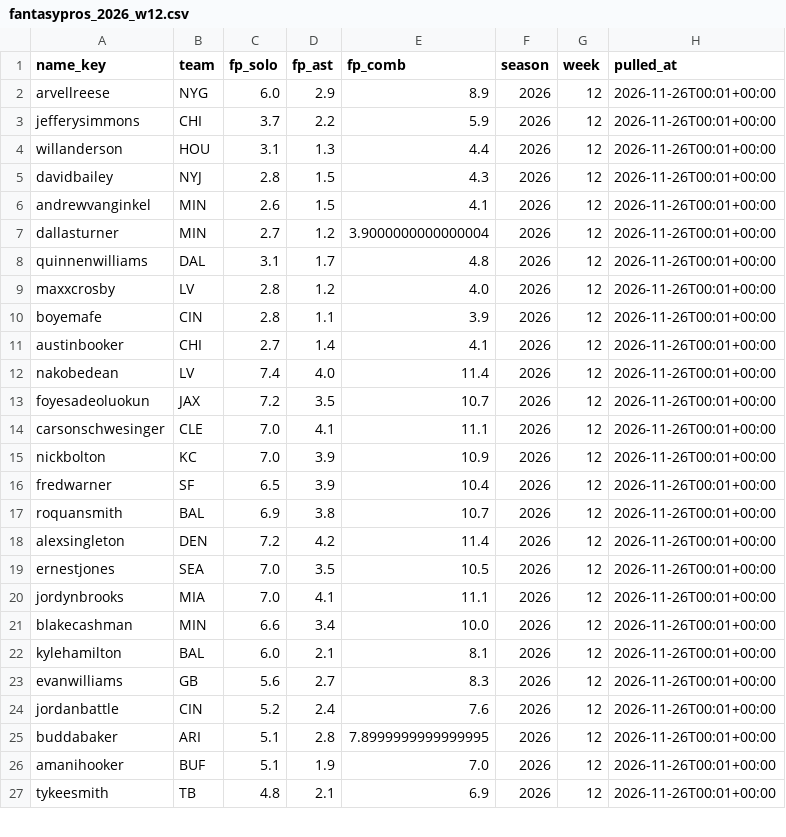
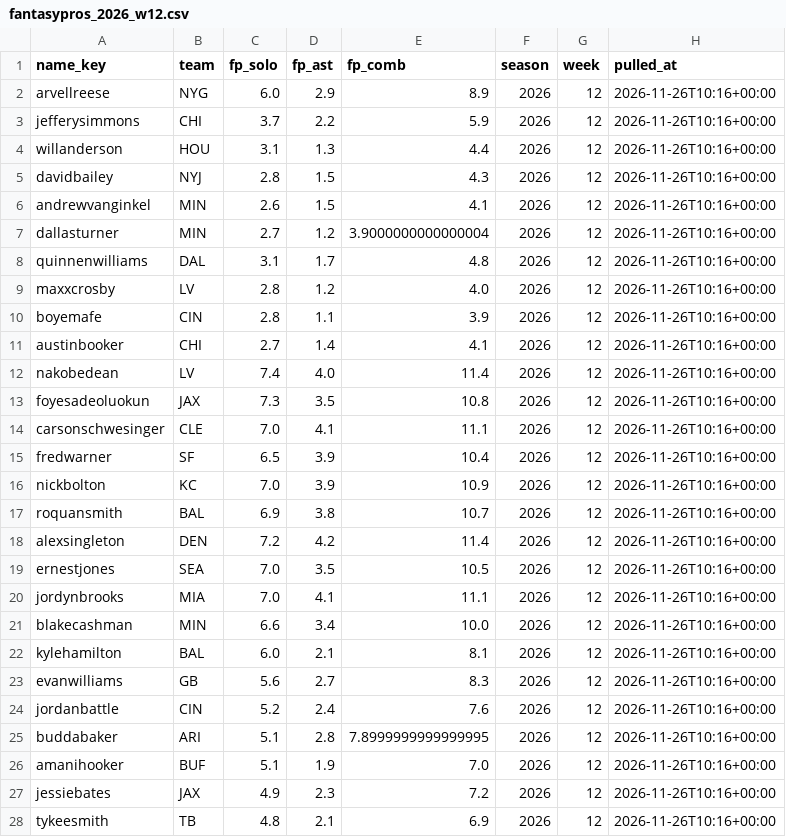
Before and after one commit to EvanDAmours/ArvellsStinkySlammerModel, a CSV file: data/consensus/fantasypros_2026_w12.csv, drawn as a sheet; only a part is shown; the diff covers the shown part only.

```diff
--- a/data/consensus/fantasypros_2026_w12.csv
+++ b/data/consensus/fantasypros_2026_w12.csv
@@ -1,27 +1,28 @@
 name_key,team,fp_solo,fp_ast,fp_comb,season,week,pulled_at
-arvellreese,NYG,6.0,2.9,8.9,2026,12,2026-11-26T00:01+00:00
-jefferysimmons,CHI,3.7,2.2,5.9,2026,12,2026-11-26T00:01+00:00
-willanderson,HOU,3.1,1.3,4.4,2026,12,2026-11-26T00:01+00:00
-davidbailey,NYJ,2.8,1.5,4.3,2026,12,2026-11-26T00:01+00:00
-andrewvanginkel,MIN,2.6,1.5,4.1,2026,12,2026-11-26T00:01+00:00
-dallasturner,MIN,2.7,1.2,3.9000000000000004,2026,12,2026-11-26T00:01+00:00
-quinnenwilliams,DAL,3.1,1.7,4.8,2026,12,2026-11-26T00:01+00:00
-maxxcrosby,LV,2.8,1.2,4.0,2026,12,2026-11-26T00:01+00:00
-boyemafe,CIN,2.8,1.1,3.9,2026,12,2026-11-26T00:01+00:00
-austinbooker,CHI,2.7,1.4,4.1,2026,12,2026-11-26T00:01+00:00
-nakobedean,LV,7.4,4.0,11.4,2026,12,2026-11-26T00:01+00:00
-foyesadeoluokun,JAX,7.2,3.5,10.7,2026,12,2026-11-26T00:01+00:00
-carsonschwesinger,CLE,7.0,4.1,11.1,2026,12,2026-11-26T00:01+00:00
-nickbolton,KC,7.0,3.9,10.9,2026,12,2026-11-26T00:01+00:00
-fredwarner,SF,6.5,3.9,10.4,2026,12,2026-11-26T00:01+00:00
-roquansmith,BAL,6.9,3.8,10.7,2026,12,2026-11-26T00:01+00:00
-alexsingleton,DEN,7.2,4.2,11.4,2026,12,2026-11-26T00:01+00:00
-ernestjones,SEA,7.0,3.5,10.5,2026,12,2026-11-26T00:01+00:00
-jordynbrooks,MIA,7.0,4.1,11.1,2026,12,2026-11-26T00:01+00:00
-blakecashman,MIN,6.6,3.4,10.0,2026,12,2026-11-26T00:01+00:00
-kylehamilton,BAL,6.0,2.1,8.1,2026,12,2026-11-26T00:01+00:00
-evanwilliams,GB,5.6,2.7,8.3,2026,12,2026-11-26T00:01+00:00
-jordanbattle,CIN,5.2,2.4,7.6,2026,12,2026-11-26T00:01+00:00
-buddabaker,ARI,5.1,2.8,7.8999999999999995,2026,12,2026-11-26T00:01+00:00
-amanihooker,BUF,5.1,1.9,7.0,2026,12,2026-11-26T00:01+00:00
-tykeesmith,TB,4.8,2.1,6.9,2026,12,2026-11-26T00:01+00:00
+arvellreese,NYG,6.0,2.9,8.9,2026,12,2026-11-26T10:16+00:00
+jefferysimmons,CHI,3.7,2.2,5.9,2026,12,2026-11-26T10:16+00:00
+willanderson,HOU,3.1,1.3,4.4,2026,12,2026-11-26T10:16+00:00
+davidbailey,NYJ,2.8,1.5,4.3,2026,12,2026-11-26T10:16+00:00
+andrewvanginkel,MIN,2.6,1.5,4.1,2026,12,2026-11-26T10:16+00:00
+dallasturner,MIN,2.7,1.2,3.9000000000000004,2026,12,2026-11-26T10:16+00:00
+quinnenwilliams,DAL,3.1,1.7,4.8,2026,12,2026-11-26T10:16+00:00
+maxxcrosby,LV,2.8,1.2,4.0,2026,12,2026-11-26T10:16+00:00
+boyemafe,CIN,2.8,1.1,3.9,2026,12,2026-11-26T10:16+00:00
+austinbooker,CHI,2.7,1.4,4.1,2026,12,2026-11-26T10:16+00:00
+nakobedean,LV,7.4,4.0,11.4,2026,12,2026-11-26T10:16+00:00
+foyesadeoluokun,JAX,7.3,3.5,10.8,2026,12,2026-11-26T10:16+00:00
+carsonschwesinger,CLE,7.0,4.1,11.1,2026,12,2026-11-26T10:16+00:00
+fredwarner,SF,6.5,3.9,10.4,2026,12,2026-11-26T10:16+00:00
+nickbolton,KC,7.0,3.9,10.9,2026,12,2026-11-26T10:16+00:00
+roquansmith,BAL,6.9,3.8,10.7,2026,12,2026-11-26T10:16+00:00
+alexsingleton,DEN,7.2,4.2,11.4,2026,12,2026-11-26T10:16+00:00
+ernestjones,SEA,7.0,3.5,10.5,2026,12,2026-11-26T10:16+00:00
+jordynbrooks,MIA,7.0,4.1,11.1,2026,12,2026-11-26T10:16+00:00
+blakecashman,MIN,6.6,3.4,10.0,2026,12,2026-11-26T10:16+00:00
+kylehamilton,BAL,6.0,2.1,8.1,2026,12,2026-11-26T10:16+00:00
+evanwilliams,GB,5.6,2.7,8.3,2026,12,2026-11-26T10:16+00:00
+jordanbattle,CIN,5.2,2.4,7.6,2026,12,2026-11-26T10:16+00:00
+buddabaker,ARI,5.1,2.8,7.8999999999999995,2026,12,2026-11-26T10:16+00:00
+amanihooker,BUF,5.1,1.9,7.0,2026,12,2026-11-26T10:16+00:00
+jessiebates,JAX,4.9,2.3,7.2,2026,12,2026-11-26T10:16+00:00
+tykeesmith,TB,4.8,2.1,6.9,2026,12,2026-11-26T10:16+00:00
```
Also changed, not shown: 1 removed row and 5 edited cells elsewhere in this file, data/leans.csv, data/picks.csv, 16 other files.
